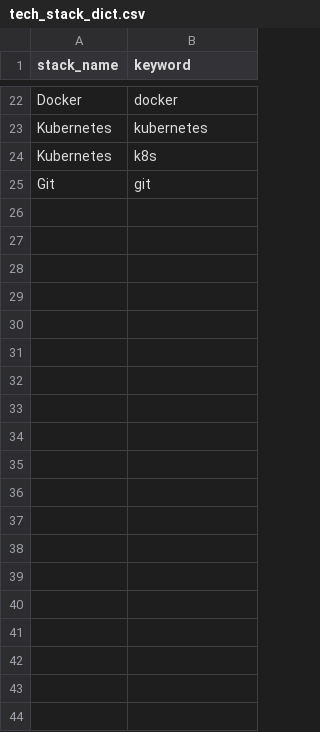
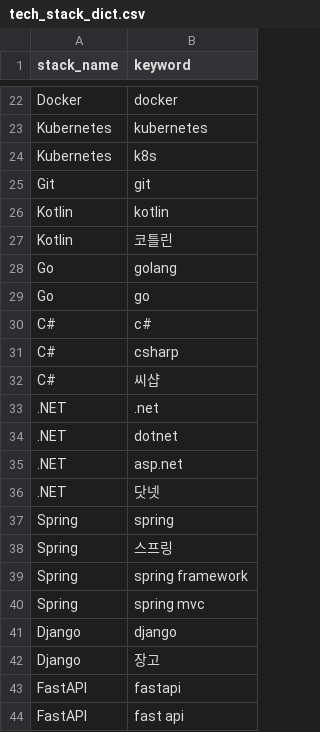
Before and after one commit to corinee39/plz-job, a CSV file: etl/data/dict/tech_stack_dict.csv, drawn as a sheet; only a part is shown, gaps mark what is left out; the diff covers the shown part only.

```diff
--- a/etl/data/dict/tech_stack_dict.csv
+++ b/etl/data/dict/tech_stack_dict.csv
@@ -25 +25,20 @@ Kubernetes,k8s
 Git,git
+Kotlin,kotlin
+Kotlin,코틀린
+Go,golang
+Go,go
+C#,c#
+C#,csharp
+C#,씨샵
+.NET,.net
+.NET,dotnet
+.NET,asp.net
+.NET,닷넷
+Spring,spring
+Spring,스프링
+Spring,spring framework
+Spring,spring mvc
+Django,django
+Django,장고
+FastAPI,fastapi
+FastAPI,fast api
```
Also changed, not shown: 39 added rows elsewhere in this file, etl/data/dict/region_map.csv, 8 other files.
